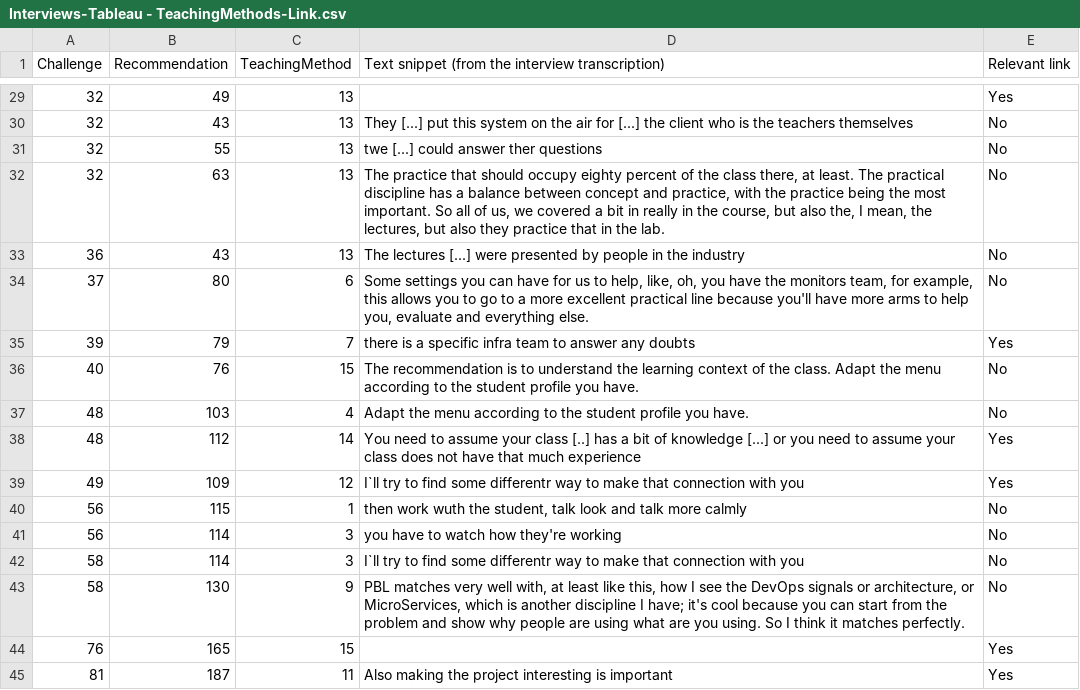
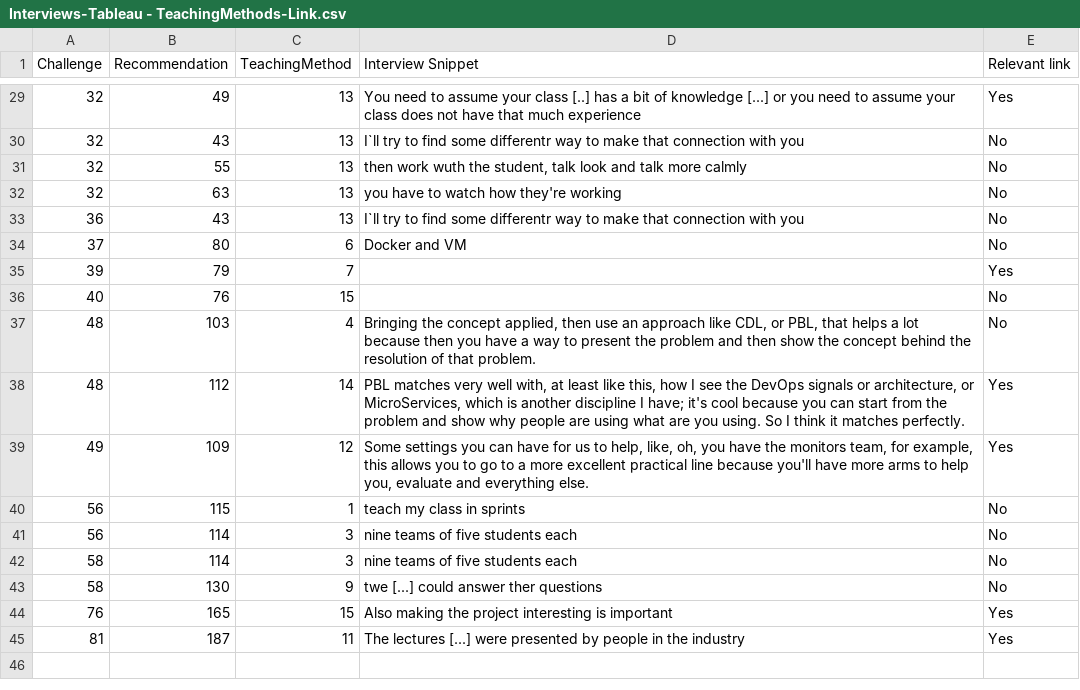
Before and after one commit to devops-education/improve, a CSV file: src/csv/Interviews-Tableau - TeachingMethods-Link.csv, drawn as a sheet; only a part is shown, gaps mark what is left out; the diff covers the shown part only; the diff names each change by its address in the sheet, - before the commit and + after, or states it on an @@ line.

Commit message:
importing teaching methods links. adding initial interface of teaching methods. not finished yet

```diff
--- a/src/csv/Interviews-Tableau - TeachingMethods-Link.csv
+++ b/src/csv/Interviews-Tableau - TeachingMethods-Link.csv
-D1: Text snippet (from the interview transcription)
+D1: Interview Snippet
-D29 (Interview Snippet): (empty)
+D29 (Interview Snippet): You need to assume your class [..] has a bit of knowledge [...] or you need to assume your class does not have that much experience
-D30 (Interview Snippet): They [...] put this system on the air for [...] the client who is the teachers themselves
+D30 (Interview Snippet): I`ll try to find some differentr way to make that connection with you
-D31 (Interview Snippet): twe [...] could answer ther questions
+D31 (Interview Snippet): then work wuth the student, talk look and talk more calmly
-D32 (Interview Snippet): The practice that should occupy eighty percent of the class there, at least. The practical discipline has a balance between concept and practice, with the practice being the most important. So all of us, we covered a bit in really in the course, but also the, I mean, the lectures, but also they practice that in the lab.
+D32 (Interview Snippet): you have to watch how they're working
-D33 (Interview Snippet): The lectures [...] were presented by people in the industry
+D33 (Interview Snippet): I`ll try to find some differentr way to make that connection with you
-D34 (Interview Snippet): Some settings you can have for us to help, like, oh, you have the monitors team, for example, this allows you to go to a more excellent practical line because you'll have more arms to help you, evaluate and everything else.
+D34 (Interview Snippet): Docker and VM
-D35 (Interview Snippet): there is a specific infra team to answer any doubts
+D35 (Interview Snippet): (empty)
-D36 (Interview Snippet): The recommendation is to understand the learning context of the class. Adapt the menu according to the student profile you have.
+D36 (Interview Snippet): (empty)
-D37 (Interview Snippet): Adapt the menu according to the student profile you have.
+D37 (Interview Snippet): Bringing the concept applied, then use an approach like CDL, or PBL, that helps a lot because then you have a way to present the problem and then show the concept behind the resolution of that problem.
-D38 (Interview Snippet): You need to assume your class [..] has a bit of knowledge [...] or you need to assume your class does not have that much experience
+D38 (Interview Snippet): PBL matches very well with, at least like this, how I see the DevOps signals or architecture, or MicroServices, which is another discipline I have; it's cool because you can start from the problem and show why people are using what are you using. So I think it matches perfectly.
-D39 (Interview Snippet): I`ll try to find some differentr way to make that connection with you
+D39 (Interview Snippet): Some settings you can have for us to help, like, oh, you have the monitors team, for example, this allows you to go to a more excellent practical line because you'll have more arms to help you, evaluate and everything else.
-D40 (Interview Snippet): then work wuth the student, talk look and talk more calmly
+D40 (Interview Snippet): teach my class in sprints
-D41 (Interview Snippet): you have to watch how they're working
+D41 (Interview Snippet): nine teams of five students each
-D42 (Interview Snippet): I`ll try to find some differentr way to make that connection with you
+D42 (Interview Snippet): nine teams of five students each
-D43 (Interview Snippet): PBL matches very well with, at least like this, how I see the DevOps signals or architecture, or MicroServices, which is another discipline I have; it's cool because you can start from the problem and show why people are using what are you using. So I think it matches perfectly.
+D43 (Interview Snippet): twe [...] could answer ther questions
-D44 (Interview Snippet): (empty)
+D44 (Interview Snippet): Also making the project interesting is important
-D45 (Interview Snippet): Also making the project interesting is important
+D45 (Interview Snippet): The lectures [...] were presented by people in the industry
```
Also changed, not shown: 25 edited cells elsewhere in this file, 5 other files.
